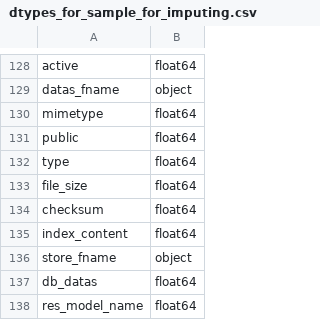
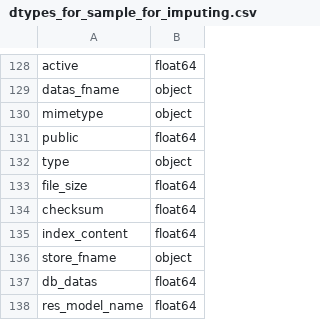
Before and after one commit to moshe-hadad/cade-id-assignment, a CSV file: data_for_tests/dtypes_for_sample_for_imputing.csv, drawn as a sheet; only a part is shown, gaps mark what is left out.

Commit message:
Adding additional imputing for res_name and res_id

```diff
--- a/data_for_tests/dtypes_for_sample_for_imputing.csv
+++ b/data_for_tests/dtypes_for_sample_for_imputing.csv
@@ -129,5 +129,5 @@ active,float64
 datas_fname,object
-mimetype,float64
+mimetype,object
 public,float64
-type,float64
+type,object
 file_size,float64
```
Also changed, not shown: 6 other files.
